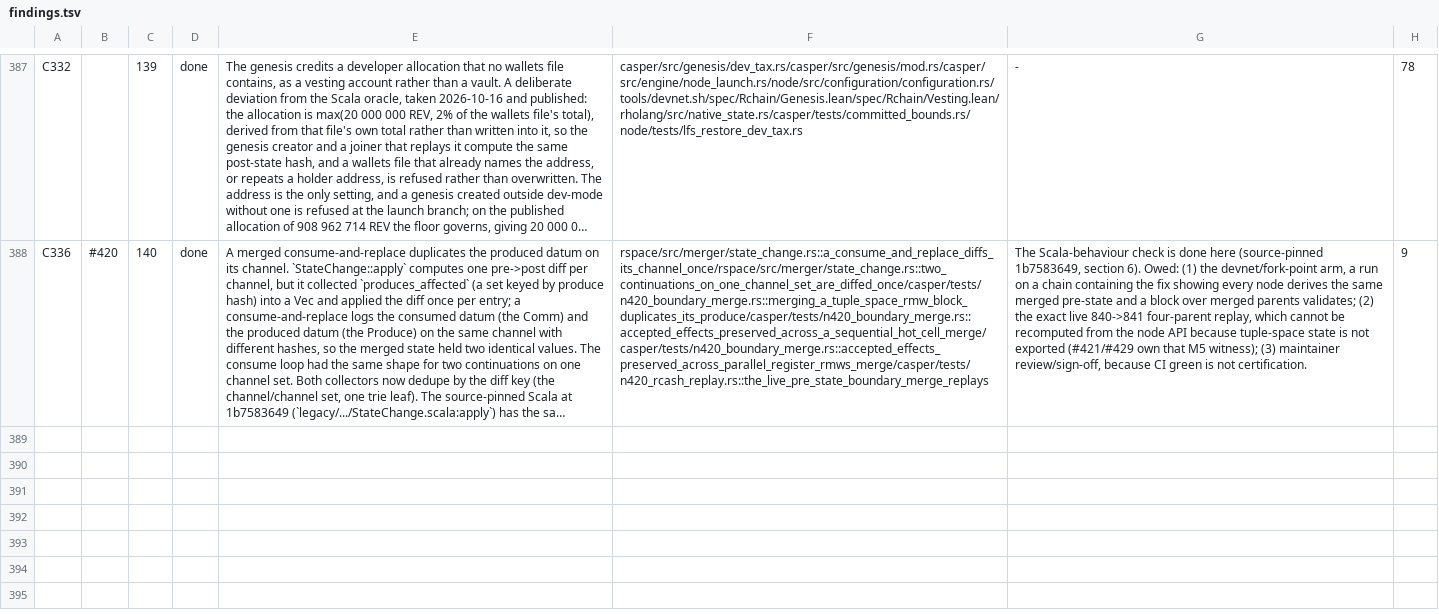
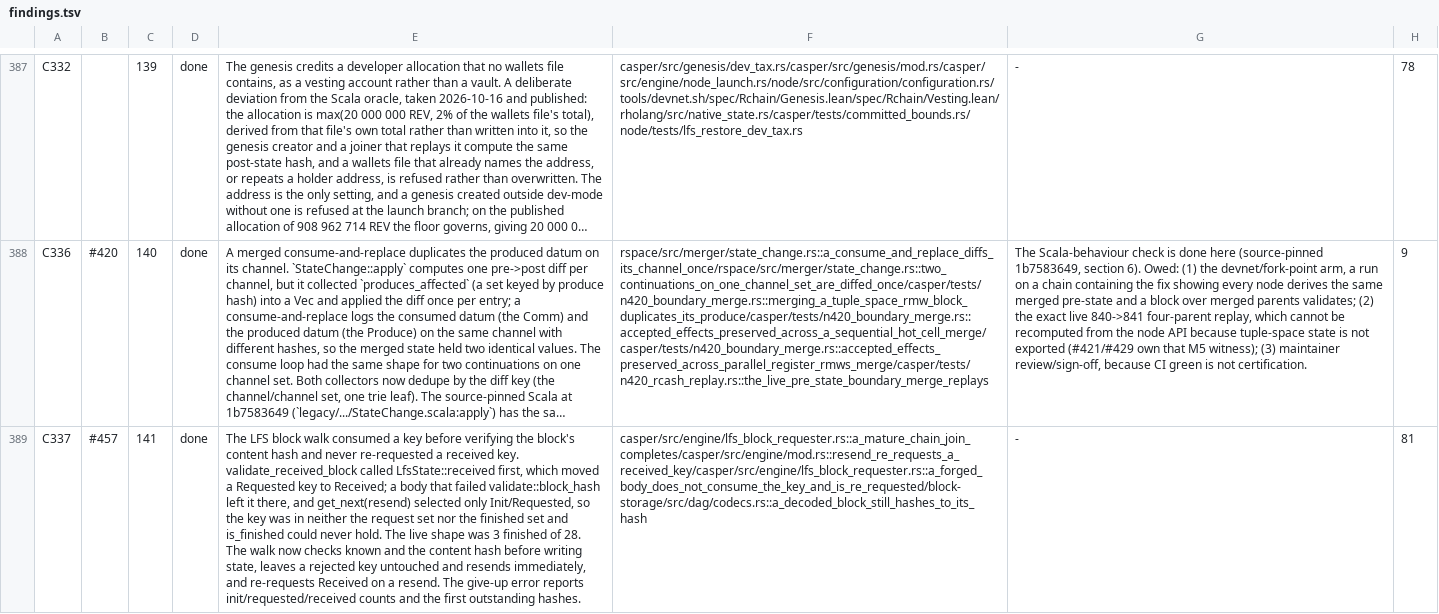
Before and after one commit to aixaria0/rchain-rust, a TSV file: spec/findings.tsv, drawn as a sheet; only a part is shown, gaps mark what is left out; long unchanged cells end in …; the diff names each change by its address in the sheet, - before the commit and + after, or states it on an @@ line.

```diff
--- a/spec/findings.tsv
+++ b/spec/findings.tsv
+row 389: C337 | #457 | 141 | done | The LFS block walk consumed a key before verifying the block's content hash and never re-requested a received key. validate_received_block called LfsState::received first, which moved a Requested key to Received; a body that failed validate::block_hash left it there, and get_next(resend) selected only Init/Requested, so the key was in neither the request set nor the finished set and is_finished could never hold. The live shape was 3 finished of 28. The walk now checks known and the content hash before writing state, leaves a rejected key untouched and resends immediately, and re-requests Received on a resend. The give-up error reports init/requested/received counts and the first outstanding hashes. | casper/src/engine/lfs_block_requester.rs::a_mature_chain_join_completes/casper/src/engine/mod.rs::resend_re_requests_a_received_key/casper/src/engine/lfs_block_requester.rs::a_forged_body_does_not_consume_the_key_and_is_re_requested/block-storage/src/dag/codecs.rs::a_decoded_block_still_hashes_to_its_hash | - | 81
```
Also changed, not shown: spec/laws.tsv, 6 other files.
